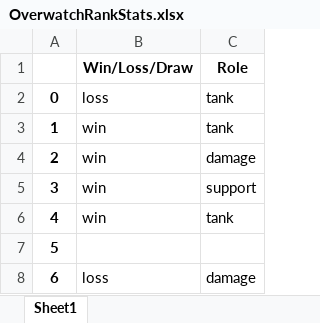
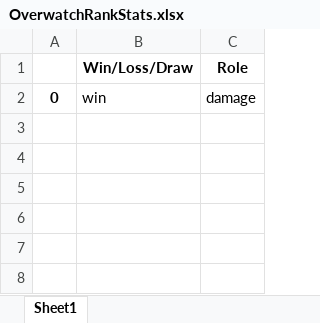
Before and after one commit to Cheeseycube/Overwatch-Rank-Tracker, an Excel workbook: OverwatchRankStats.xlsx, sheet Sheet1, drawn as a sheet; values as stored, in another font and other column widths than the file's, no borders; removed rows and columns are numbered as before the commit, all else as after; the diff names each change by its address in the sheet, - before the commit and + after, or states it on an @@ line.

```diff
--- a/OverwatchRankStats.xlsx (sheet Sheet1)
+++ b/OverwatchRankStats.xlsx (sheet Sheet1)
-row 2: 0 | loss | tank
-row 3: 1 | win | tank
-A2: 2
+A2: 0
-row 5: 3 | win | support
-row 6: 4 | win | tank
-row 7: 5
-row 8: 6 | loss | damage
```
Also changed, not shown: 1 other file.
